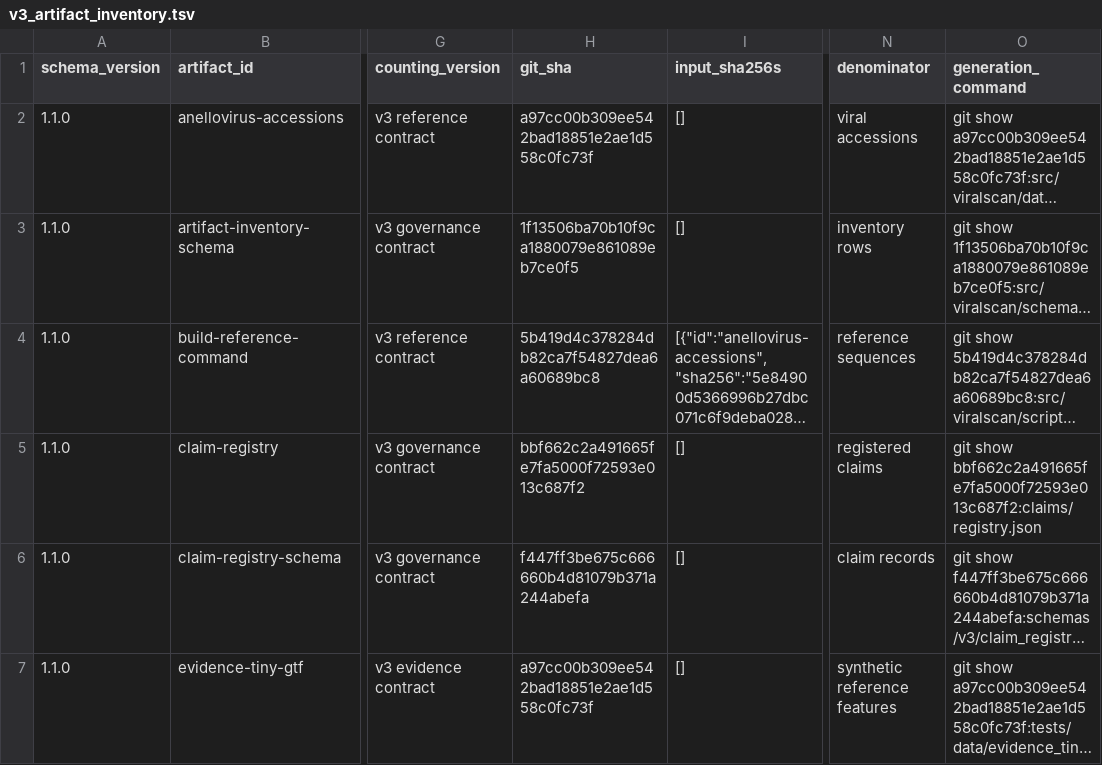
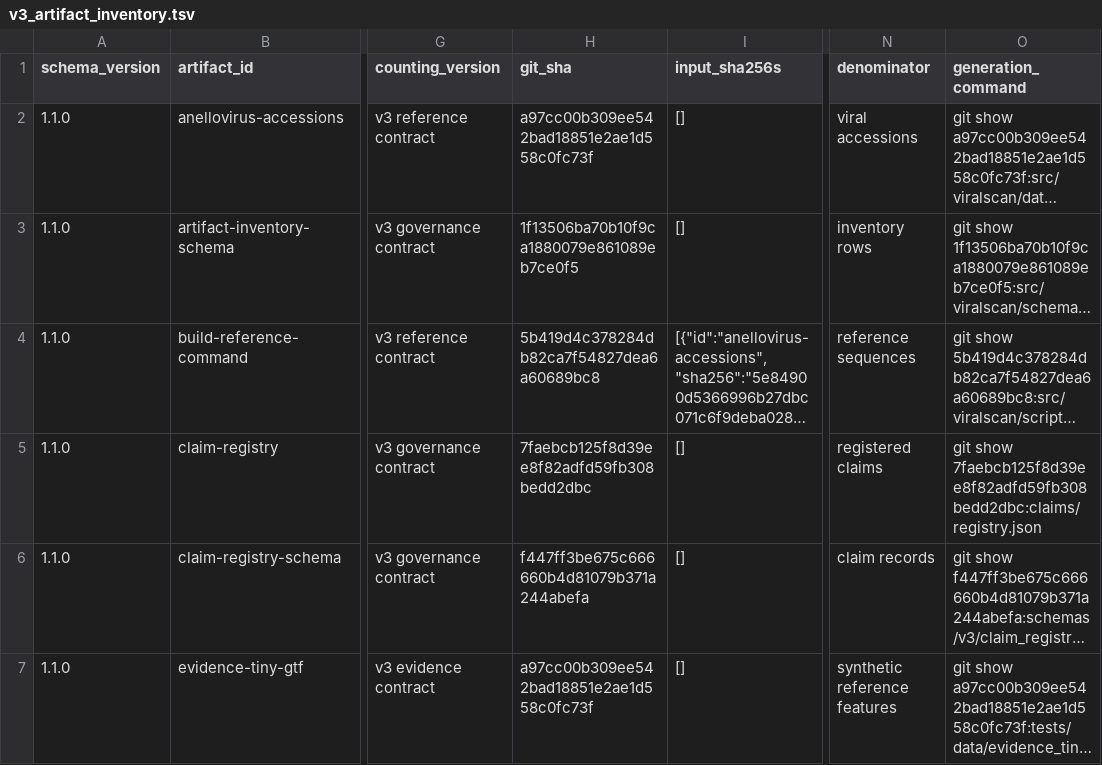
Before and after one commit to mdmanurung/ViralScan-reproducibility, a TSV file: analysis/v3_artifact_inventory.tsv, drawn as a sheet; only a part is shown, gaps mark what is left out; long unchanged cells end in …; the diff names each change by its address in the sheet, - before the commit and + after, or states it on an @@ line.

```diff
--- a/analysis/v3_artifact_inventory.tsv
+++ b/analysis/v3_artifact_inventory.tsv
-H5 (git_sha): bbf662c2a491665fe7fa5000f72593e013c687f2
+H5 (git_sha): 7faebcb125f8d39ee8f82adfd59fb308bedd2dbc
-O5 (generation_command): git show bbf662c2a491665fe7fa5000f72593e013c687f2:claims/registry.json
+O5 (generation_command): git show 7faebcb125f8d39ee8f82adfd59fb308bedd2dbc:claims/registry.json
```
